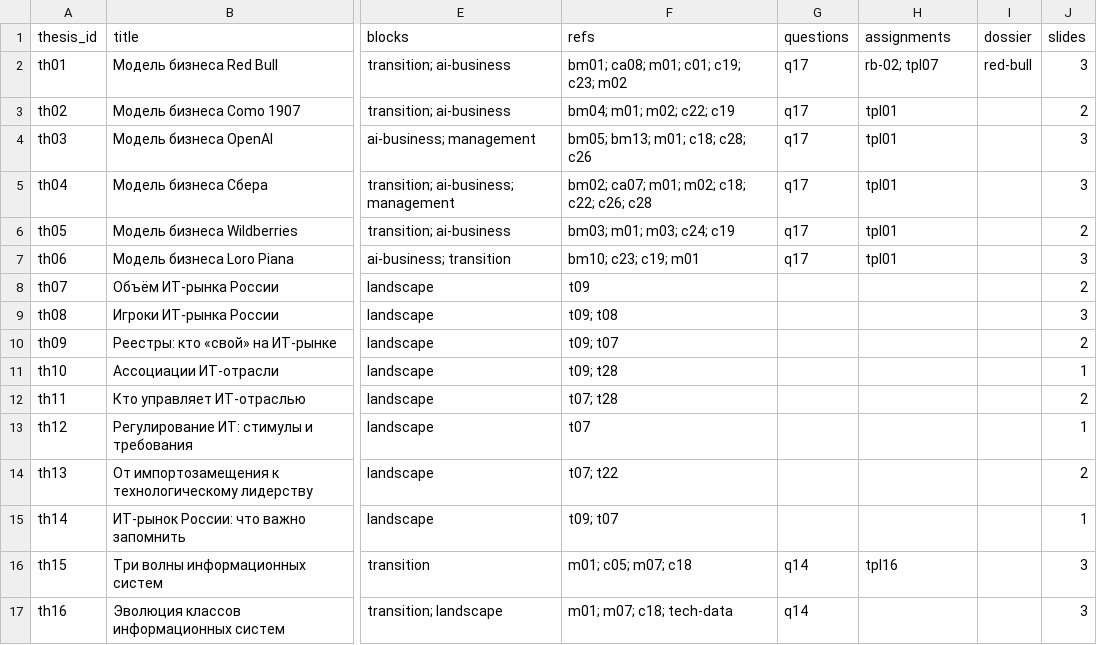
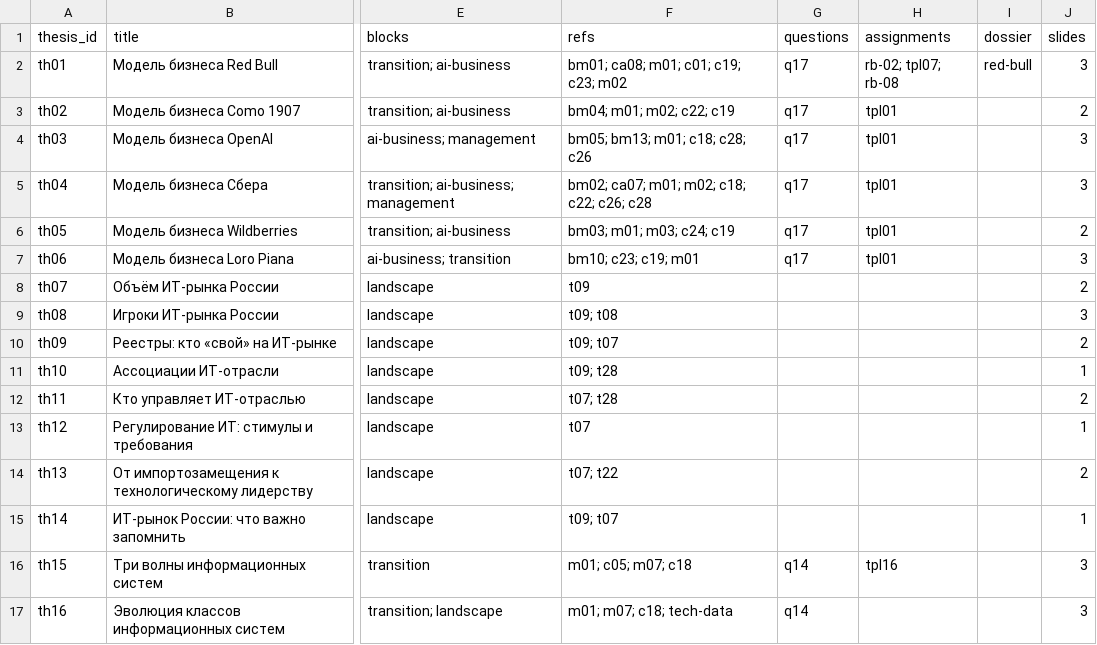
Before and after one commit to SPBUEcon/econ-library, a CSV file: theses/catalog/theses.csv, drawn as a sheet; only a part is shown, gaps mark what is left out; the diff names each change by its address in the sheet, - before the commit and + after, or states it on an @@ line.

```diff
--- a/theses/catalog/theses.csv
+++ b/theses/catalog/theses.csv
-H2 (assignments): rb-02; tpl07
+H2 (assignments): rb-02; tpl07; rb-08
```
Also changed, not shown: assignments/catalog/templates.csv, 7 other files.
